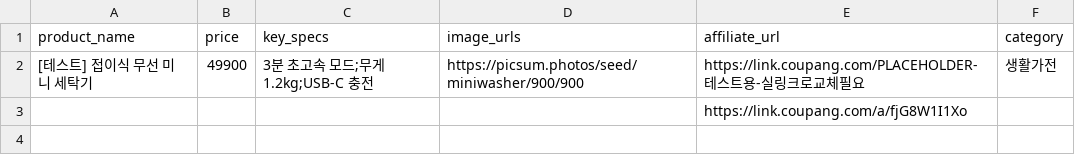
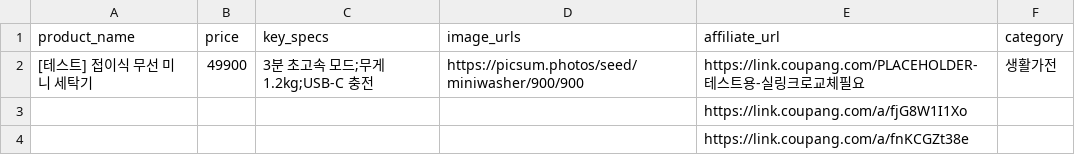
Before and after one commit to jtaechul/Product, a CSV file: projects/coupang-shorts-factory/data/products_manual.csv, drawn as a sheet; the diff names each change by its address in the sheet, - before the commit and + after, or states it on an @@ line.

Commit message:
admin: 상품 추가 — a/fnKCGZt38e

```diff
--- a/projects/coupang-shorts-factory/data/products_manual.csv
+++ b/projects/coupang-shorts-factory/data/products_manual.csv
+row 4:  |  |  |  | https://link.coupang.com/a/fnKCGZt38e
```
